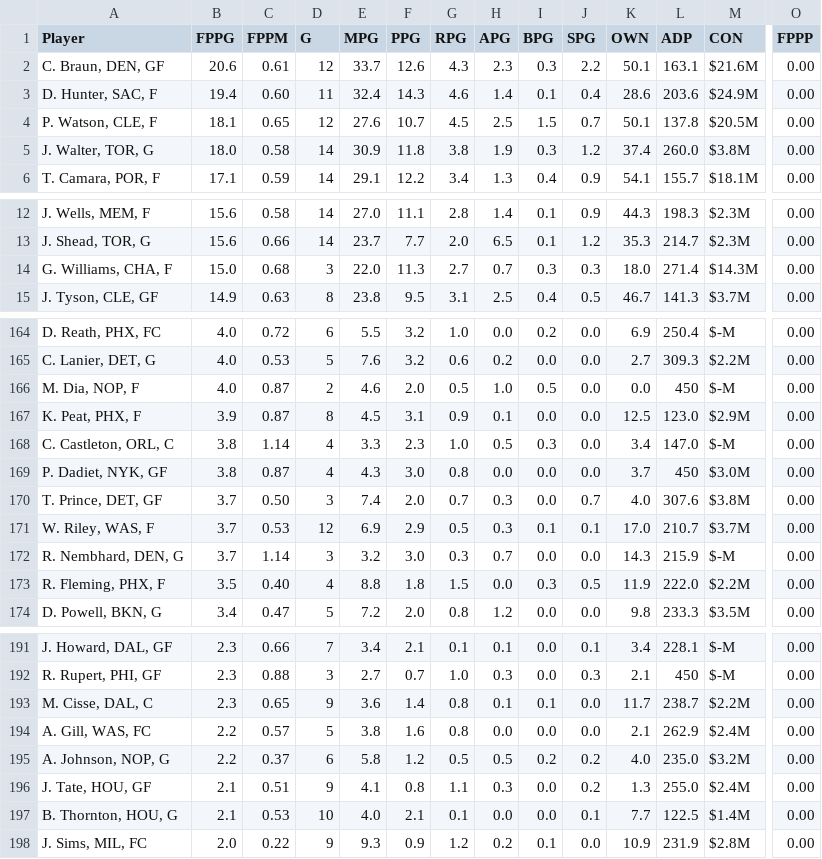
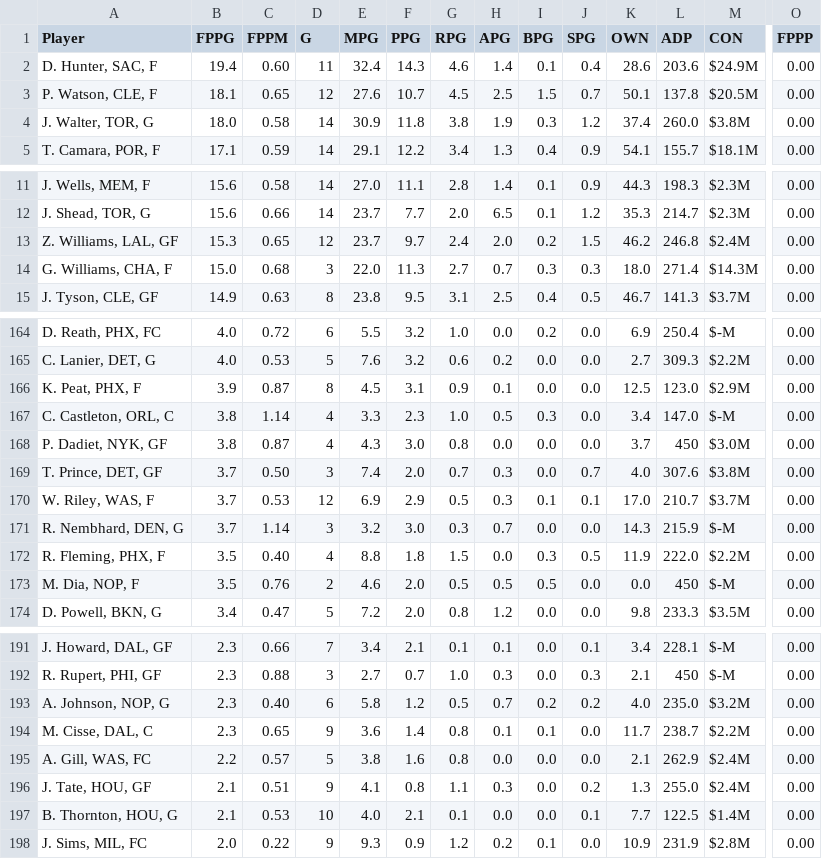
Before and after one commit to fedecast/SandC_draft, a CSV file: data/free_agents.csv, drawn as a sheet; only a part is shown, gaps mark what is left out; removed rows and columns are numbered as before the commit, all else as after; rows hold the shown columns only; the diff covers the shown part only; the diff names each change by its address in the sheet, - before the commit and + after, or states it on an @@ line.

```diff
--- a/data/free_agents.csv
+++ b/data/free_agents.csv
-row 2: C. Braun, DEN, GF | 20.6 | 0.61 | 12 | 33.7 | 12.6 | 4.3 | 2.3 | 0.3 | 2.2 | 50.1 | 163.1 | $21.6M | 0.00
+row 13: Z. Williams, LAL, GF | 15.3 | 0.65 | 12 | 23.7 | 9.7 | 2.4 | 2.0 | 0.2 | 1.5 | 46.2 | 246.8 | $2.4M | 0.00
-row 166: M. Dia, NOP, F | 4.0 | 0.87 | 2 | 4.6 | 2.0 | 0.5 | 1.0 | 0.5 | 0.0 | 0.0 | 450 | $-M | 0.00
+row 173: M. Dia, NOP, F | 3.5 | 0.76 | 2 | 4.6 | 2.0 | 0.5 | 0.5 | 0.5 | 0.0 | 0.0 | 450 | $-M | 0.00
+row 193: A. Johnson, NOP, G | 2.3 | 0.40 | 6 | 5.8 | 1.2 | 0.5 | 0.7 | 0.2 | 0.2 | 4.0 | 235.0 | $3.2M | 0.00
-row 195: A. Johnson, NOP, G | 2.2 | 0.37 | 6 | 5.8 | 1.2 | 0.5 | 0.5 | 0.2 | 0.2 | 4.0 | 235.0 | $3.2M | 0.00
```
Also changed, not shown: 2 edited cells elsewhere in this file, 5 other files.
